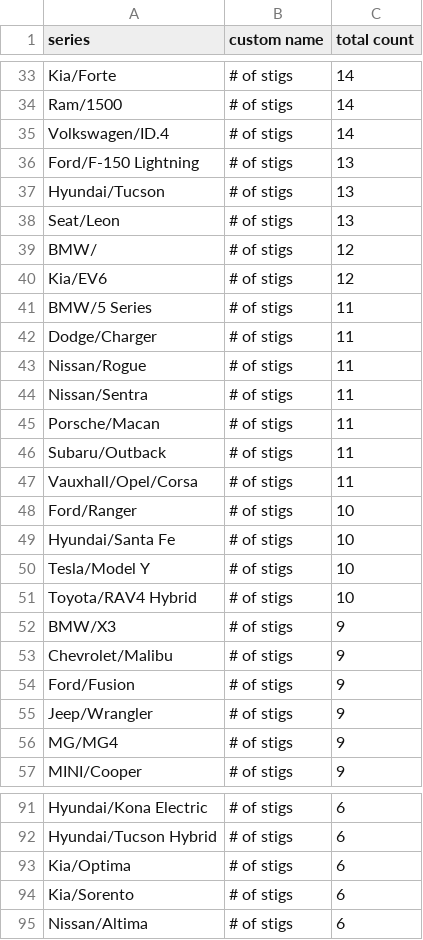
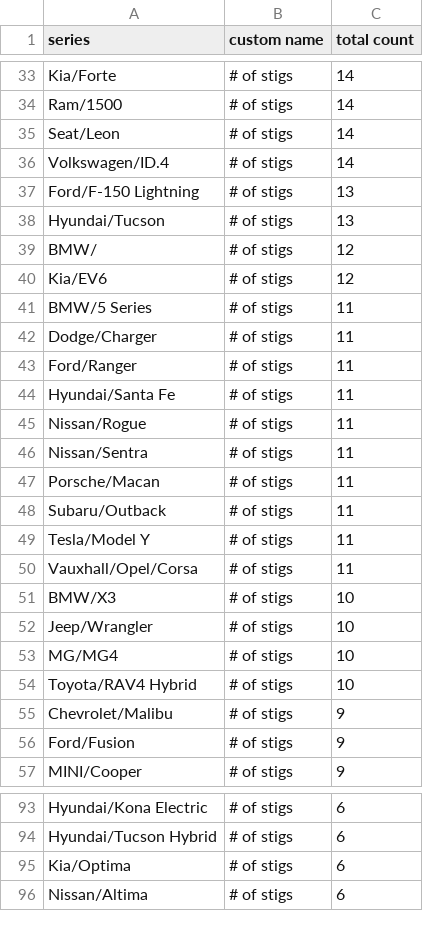
Before and after one commit to ClutchEngineering/sidecar.clutch.engineering, a CSV file: Sources/gensite/export-carplay-drivers-by-model.csv, drawn as a sheet; only a part is shown, gaps mark what is left out; the diff covers the shown part only.

```diff
--- a/Sources/gensite/export-carplay-drivers-by-model.csv
+++ b/Sources/gensite/export-carplay-drivers-by-model.csv
@@ -34,2 +34,3 @@ Kia/Forte,# of stigs,14
 Ram/1500,# of stigs,14
+Seat/Leon,# of stigs,14
 Volkswagen/ID.4,# of stigs,14
@@ -37,3 +38,2 @@ Ford/F-150 Lightning,# of stigs,13
 Hyundai/Tucson,# of stigs,13
-Seat/Leon,# of stigs,13
 BMW/,# of stigs,12
@@ -42,2 +42,4 @@ BMW/5 Series,# of stigs,11
 Dodge/Charger,# of stigs,11
+Ford/Ranger,# of stigs,11
+Hyundai/Santa Fe,# of stigs,11
 Nissan/Rogue,# of stigs,11
@@ -46,12 +48,10 @@ Porsche/Macan,# of stigs,11
 Subaru/Outback,# of stigs,11
+Tesla/Model Y,# of stigs,11
 Vauxhall/Opel/Corsa,# of stigs,11
-Ford/Ranger,# of stigs,10
-Hyundai/Santa Fe,# of stigs,10
-Tesla/Model Y,# of stigs,10
+BMW/X3,# of stigs,10
+Jeep/Wrangler,# of stigs,10
+MG/MG4,# of stigs,10
 Toyota/RAV4 Hybrid,# of stigs,10
-BMW/X3,# of stigs,9
 Chevrolet/Malibu,# of stigs,9
 Ford/Fusion,# of stigs,9
-Jeep/Wrangler,# of stigs,9
-MG/MG4,# of stigs,9
 MINI/Cooper,# of stigs,9
@@ -93,3 +95,2 @@ Hyundai/Tucson Hybrid,# of stigs,6
 Kia/Optima,# of stigs,6
-Kia/Sorento,# of stigs,6
 Nissan/Altima,# of stigs,6
```
Also changed, not shown: 10 added rows, 7 removed rows and 5 edited cells elsewhere in this file, Sources/gensite/export-carplay-distance-traveled-by-model.csv.
